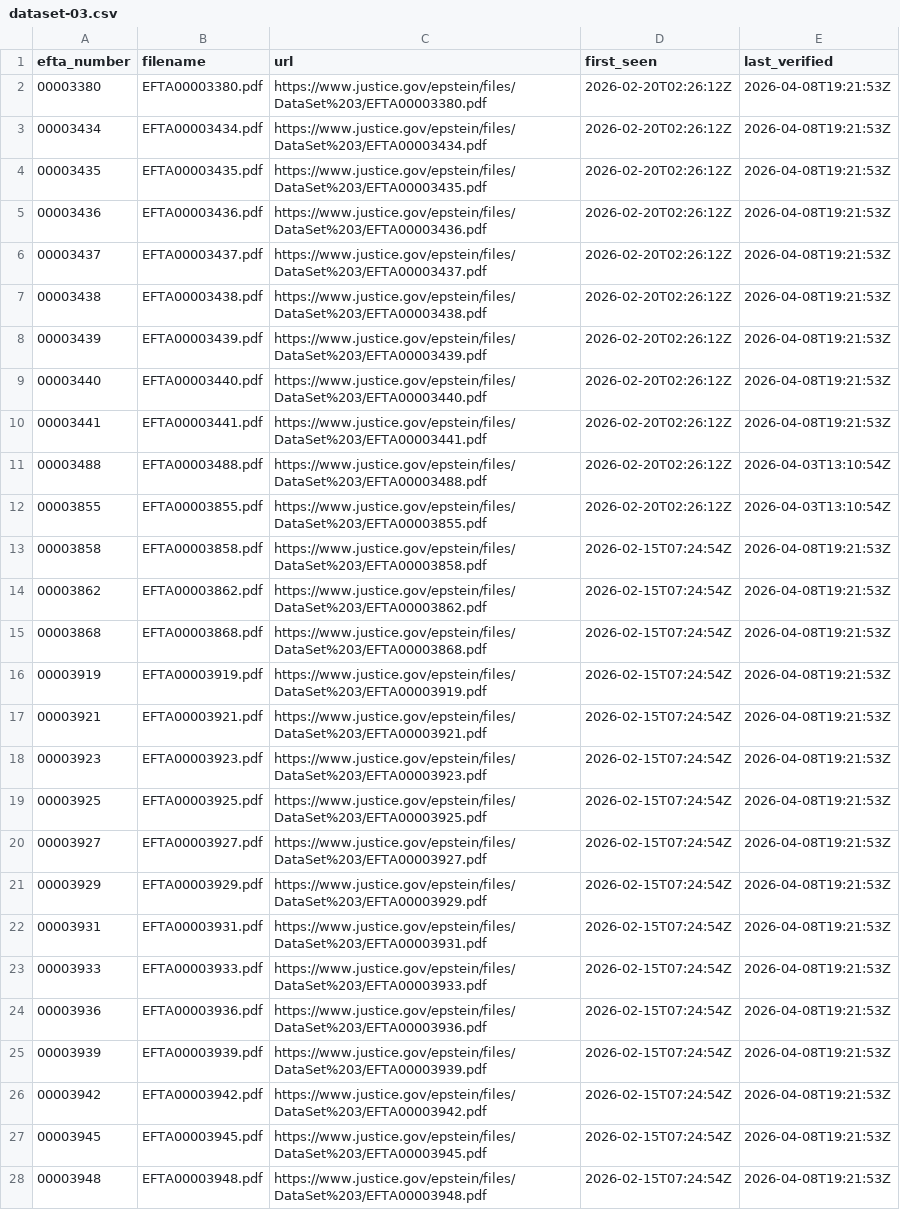
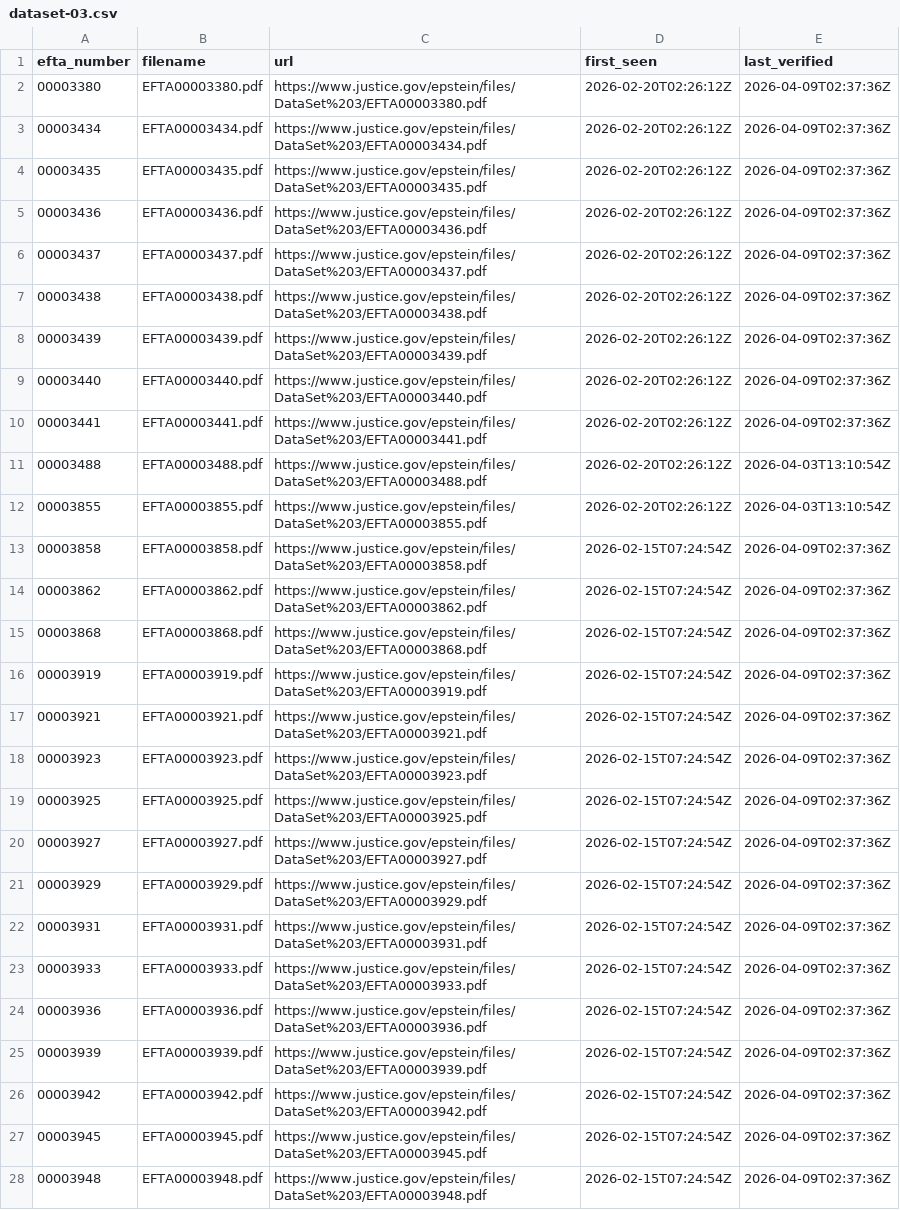
Before and after one commit to Ringmast4r/Epstein, a CSV file: manifests/dataset-03.csv, drawn as a sheet; only a part is shown; the diff covers the shown part only; the diff names each change by its address in the sheet, - before the commit and + after, or states it on an @@ line.

```diff
--- a/manifests/dataset-03.csv
+++ b/manifests/dataset-03.csv
-E2:E10 (last_verified): 2026-04-08T19:21:53Z
+E2:E10 (last_verified): 2026-04-09T02:37:36Z
-E13:E28 (last_verified): 2026-04-08T19:21:53Z
+E13:E28 (last_verified): 2026-04-09T02:37:36Z
```
Also changed, not shown: 24 edited cells elsewhere in this file, manifests/dataset-01.csv, manifests/dataset-02.csv, 8 other files.
